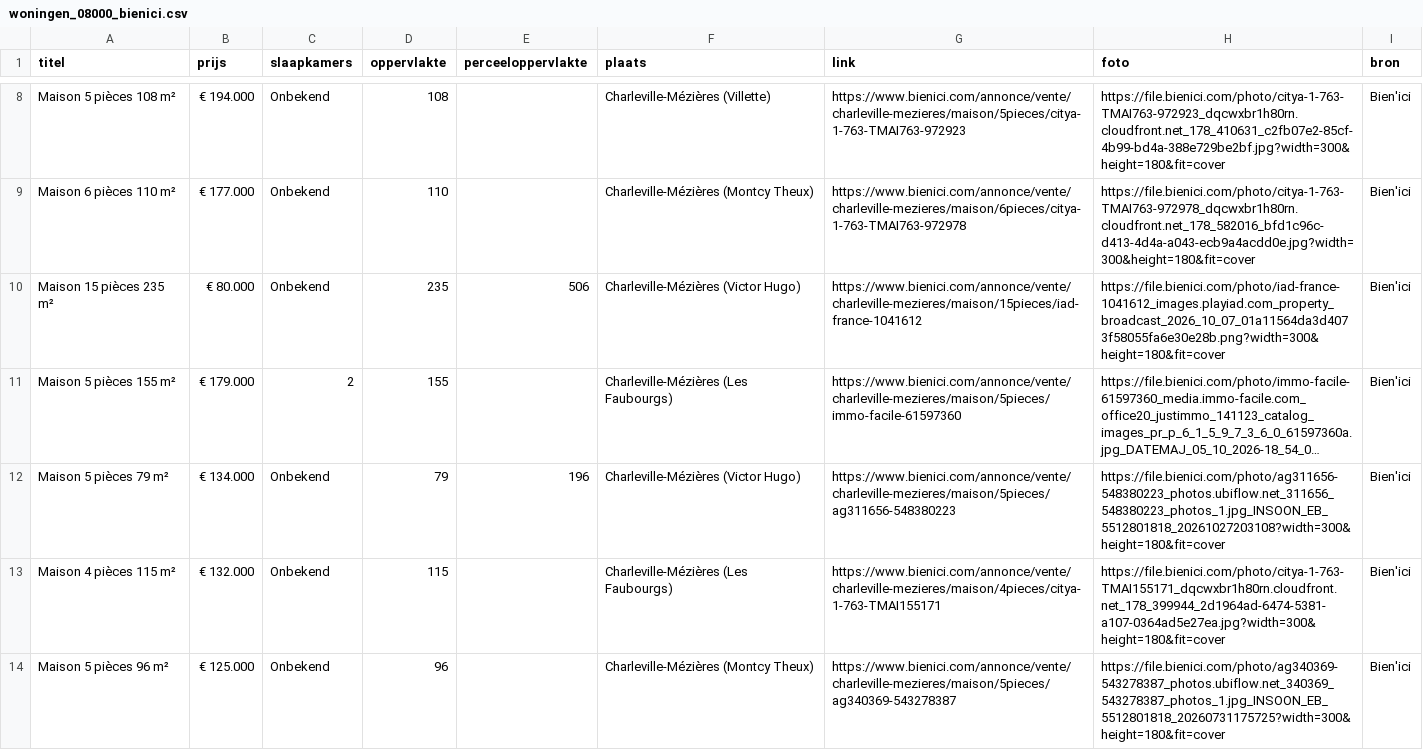
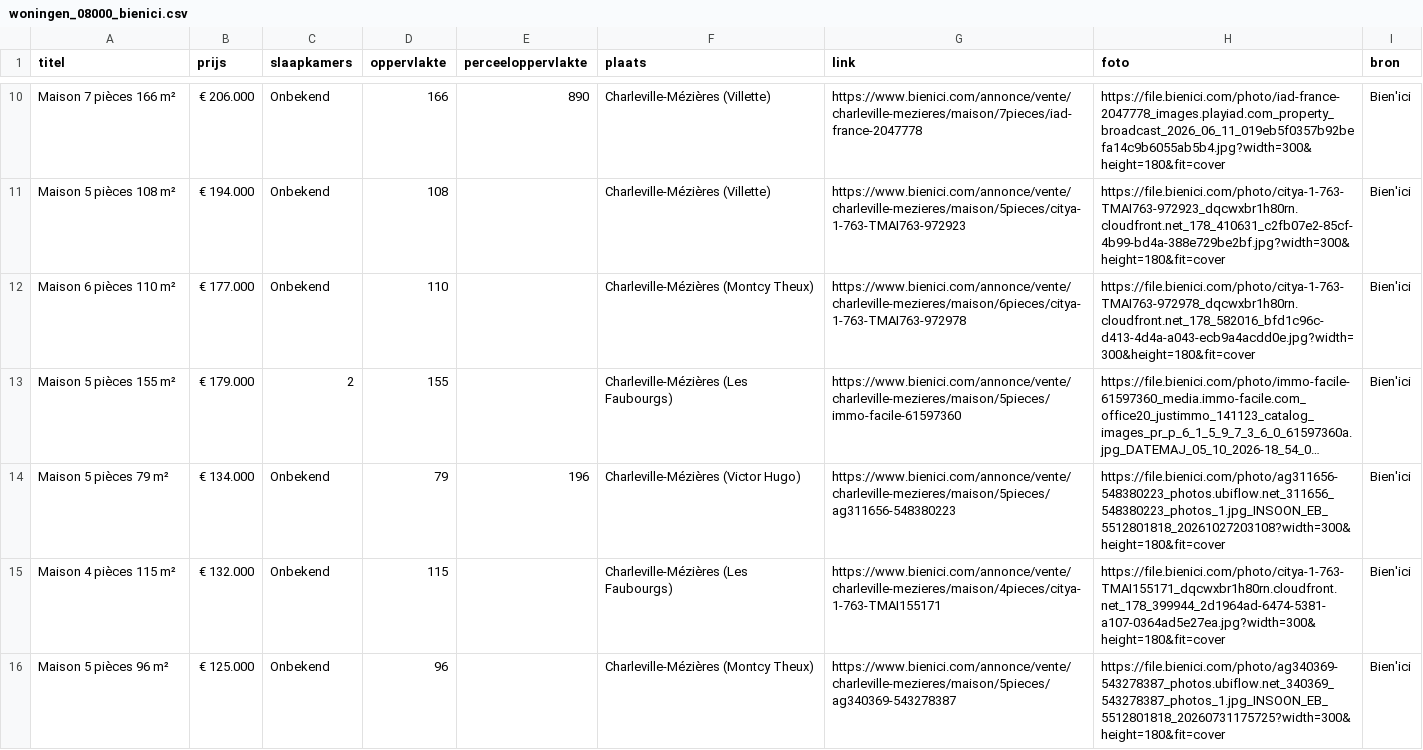
Before and after one commit to janvijverberg918/Huizenzoeker-Frankrijk, a CSV file: woningen_08000_bienici.csv, drawn as a sheet; only a part is shown, gaps mark what is left out; long unchanged cells end in …; removed rows and columns are numbered as before the commit, all else as after; the diff covers the shown part only; the diff names each change by its address in the sheet, - before the commit and + after, or states it on an @@ line.

```diff
--- a/woningen_08000_bienici.csv
+++ b/woningen_08000_bienici.csv
+row 10: Maison 7 pièces 166 m² | € 206.000 | Onbekend | 166 | 890 | Charleville-Mézières (Villette) | https://www.bienici.com/annonce/vente/charleville-mezieres/maison/7pieces/iad-france-2047778 | https://file.bienici.com/photo/iad-france-2047778_images.playiad.com_property_broadcast_2026_06_11_019eb5f0357b92befa14c9b6055ab5b4.jpg?width=300&height=180&fit=cover | Bien'ici
-row 10: Maison 15 pièces 235 m² | € 80.000 | Onbekend | 235 | 506 | Charleville-Mézières (Victor Hugo) | https://www.bienici.com/annonce/vente/charleville-mezieres/maison/15pieces/iad-france-1041612 | https://file.bienici.com/photo/iad-france-1041612_images.playiad.com_property_broadcast_2026_10_07_01a11564da3d4073f58055fa6e30e28b.png?width=300&height=180&fit=cover | Bien'ici
```
Also changed, not shown: 5 added rows, 3 removed rows and 8 edited cells elsewhere in this file, woningen_08090_bienici.csv, woningen_08310_bienici.csv, 32 other files.
